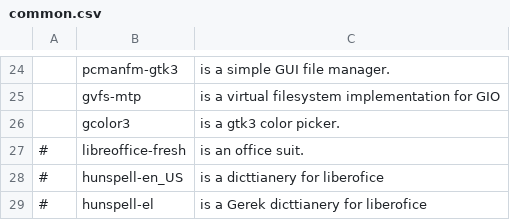
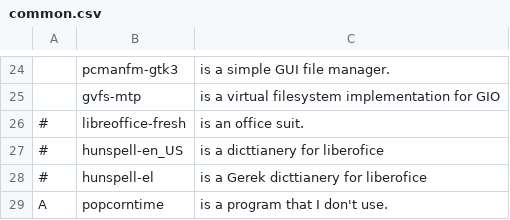
Before and after one commit to ispanos/anergos, a CSV file: programs/common.csv, drawn as a sheet; only a part is shown, gaps mark what is left out; the shorter side is filled out with more unchanged rows; the diff names each change by its address in the sheet, - before the commit and + after, or states it on an @@ line.

Commit message:
gcolor doesnt work on sway yet

```diff
--- a/programs/common.csv
+++ b/programs/common.csv
-row 26:  | gcolor3 | is a gtk3 color picker.
```
Also changed, not shown: programs/i3.csv.
